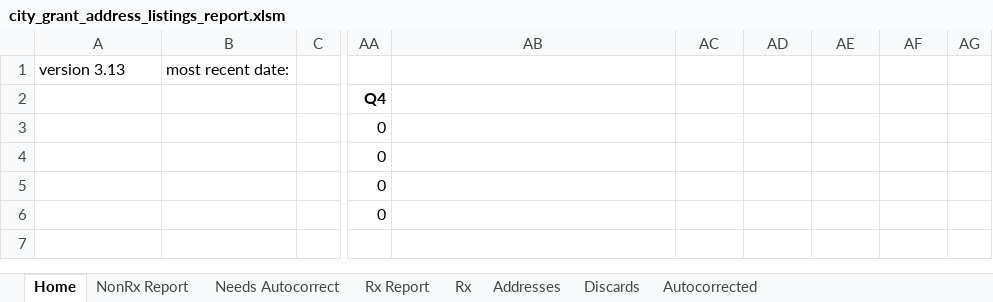
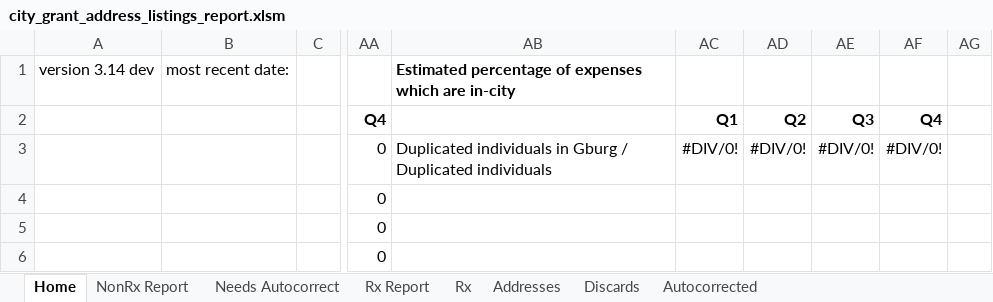
Before and after one commit to Gaithersburg-HELP/gaithersburg_city_grant_address_report, an Excel workbook: city_grant_address_listings_report.xlsm, sheet Home, drawn as a sheet; only a part is shown, gaps mark what is left out; the shorter side is filled out with more unchanged rows; values as stored, in another font and other column widths than the file's, no borders; charts and pictures not drawn; the diff names each change by its address in the sheet, - before the commit and + after, or states it on an @@ line.

Commit message:
add formulas for in-city expense %, update version num

```diff
--- a/city_grant_address_listings_report.xlsm (sheet Home)
+++ b/city_grant_address_listings_report.xlsm (sheet Home)
-A1: version 3.13
+A1: version 3.14 dev
-AB1: (empty)
+AB1: Estimated percentage of expenses which are in-city
-AC2: (empty)
+AC2: Q1
-AD2: (empty)
+AD2: Q2
-AE2: (empty)
+AE2: Q3
-AF2: (empty)
+AF2: Q4
-AB3: (empty)
+AB3: Duplicated individuals in Gburg / Duplicated individuals
-AC3: (empty)
+AC3: #DIV/0!
-AD3: (empty)
+AD3: #DIV/0!
-AE3: (empty)
+AE3: #DIV/0!
-AF3: (empty)
+AF3: #DIV/0!
```
Also changed, not shown: charts or pictures.
